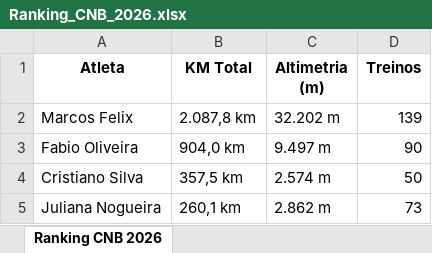
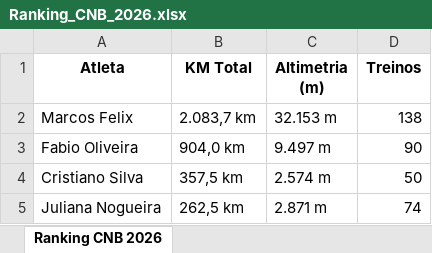
Before and after one commit to marcosfelix22/ranking-cnb-2026, an Excel workbook: Ranking_CNB_2026.xlsx, sheet Ranking CNB 2026, drawn as a sheet; values as stored, in another font and other column widths than the file's, no borders; the diff names each change by its address in the sheet, - before the commit and + after, or states it on an @@ line.

Commit message:
Atualização automática: Ranking CNB 2026

```diff
--- a/Ranking_CNB_2026.xlsx (sheet Ranking CNB 2026)
+++ b/Ranking_CNB_2026.xlsx (sheet Ranking CNB 2026)
-B2 (KM Total): 2.087,8 km
+B2 (KM Total): 2.083,7 km
-C2 (Altimetria (m)): 32.202 m
+C2 (Altimetria (m)): 32.153 m
-D2 (Treinos): 139
+D2 (Treinos): 138
-B5 (KM Total): 260,1 km
+B5 (KM Total): 262,5 km
-C5 (Altimetria (m)): 2.862 m
+C5 (Altimetria (m)): 2.871 m
-D5 (Treinos): 73
+D5 (Treinos): 74
```
